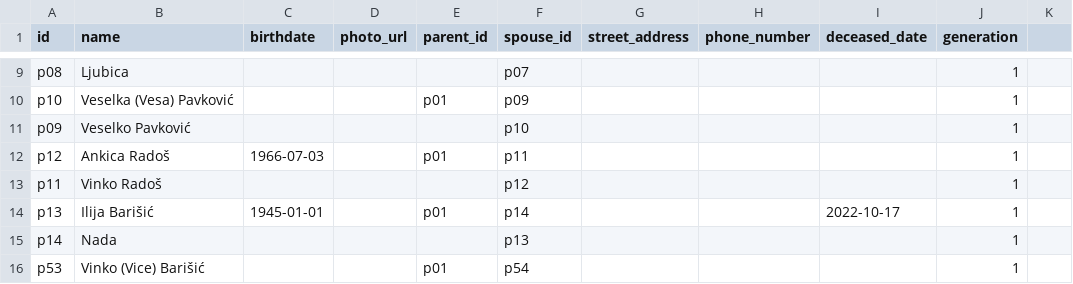
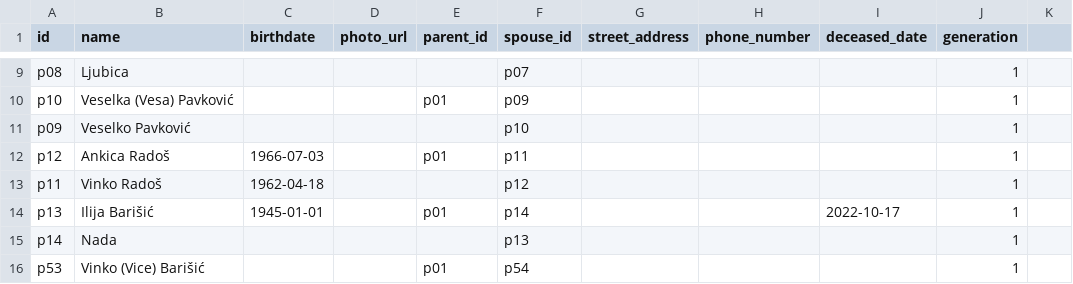
Before and after one commit to abarisic86/obiteljsko-stablo, a CSV file: public/real-data.csv, drawn as a sheet; only a part is shown, gaps mark what is left out.

Commit message:
Update Vinko Radoš's birthdate in real-data.csv to 1962-04-18

```diff
--- a/public/real-data.csv
+++ b/public/real-data.csv
@@ -12,3 +12,3 @@ p09,Veselko Pavković,,,,p10,,,,1
 p12,Ankica Radoš,1966-07-03,,p01,p11,,,,1
-p11,Vinko Radoš,,,,p12,,,,1
+p11,Vinko Radoš,1962-04-18,,,p12,,,,1
 p13,Ilija Barišić,1945-01-01,,p01,p14,,,2022-10-17,1
```
